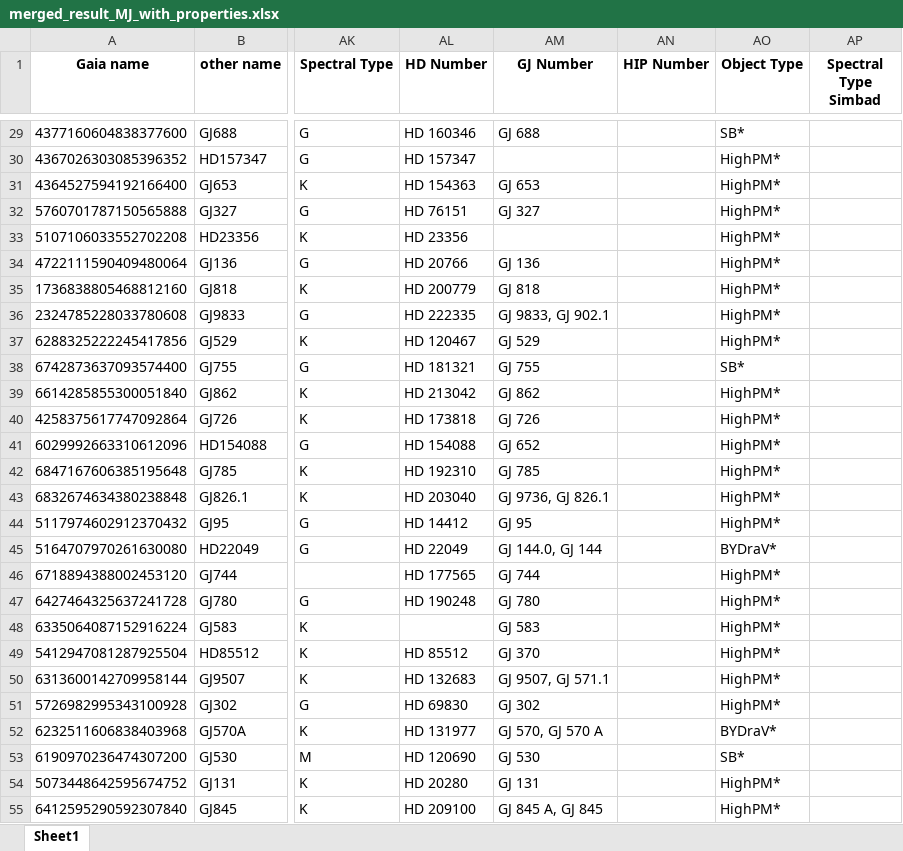
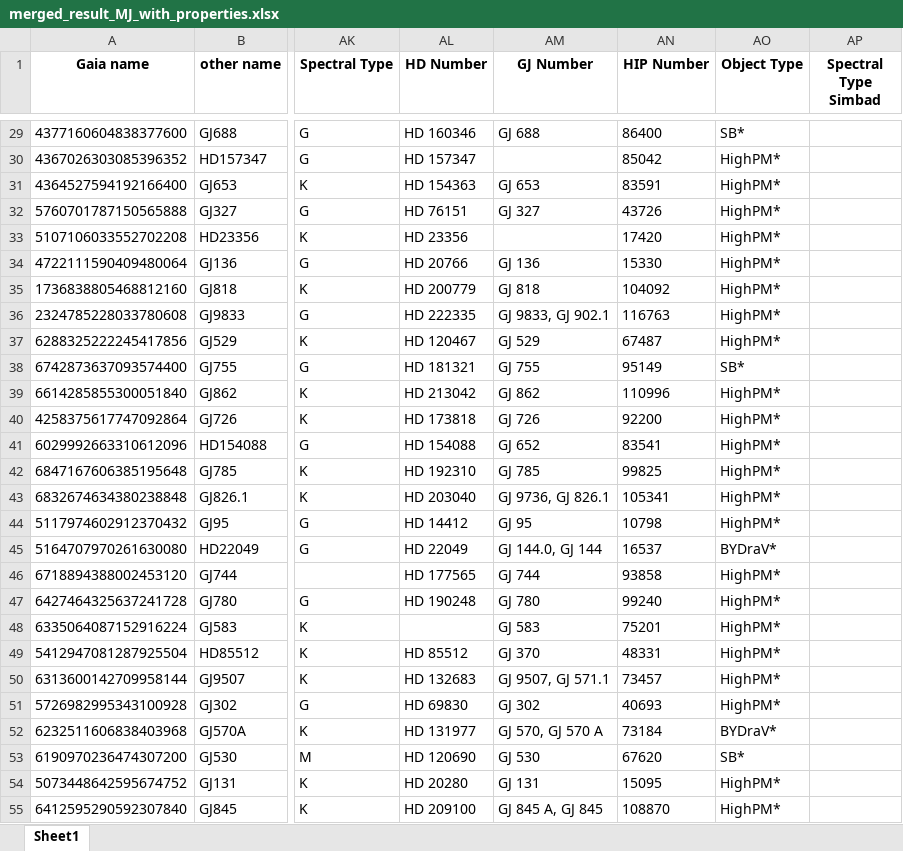
Before and after one commit to exoplanetsdk/2ES_target_selection, an Excel workbook: results/merged_result_MJ_with_properties.xlsx, sheet Sheet1, drawn as a sheet; only a part is shown, gaps mark what is left out; values as stored, in another font and other column widths than the file's, no borders; the diff covers the shown part only; the diff names each change by its address in the sheet, - before the commit and + after, or states it on an @@ line.

```diff
--- a/results/merged_result_MJ_with_properties.xlsx (sheet Sheet1)
+++ b/results/merged_result_MJ_with_properties.xlsx (sheet Sheet1)
-AN29 (HIP Number): (empty)
+AN29 (HIP Number): 86400
-AN30 (HIP Number): (empty)
+AN30 (HIP Number): 85042
-AN31 (HIP Number): (empty)
+AN31 (HIP Number): 83591
-AN32 (HIP Number): (empty)
+AN32 (HIP Number): 43726
-AN33 (HIP Number): (empty)
+AN33 (HIP Number): 17420
-AN34 (HIP Number): (empty)
+AN34 (HIP Number): 15330
-AN35 (HIP Number): (empty)
+AN35 (HIP Number): 104092
-AN36 (HIP Number): (empty)
+AN36 (HIP Number): 116763
-AN37 (HIP Number): (empty)
+AN37 (HIP Number): 67487
-AN38 (HIP Number): (empty)
+AN38 (HIP Number): 95149
-AN39 (HIP Number): (empty)
+AN39 (HIP Number): 110996
-AN40 (HIP Number): (empty)
+AN40 (HIP Number): 92200
-AN41 (HIP Number): (empty)
+AN41 (HIP Number): 83541
-AN42 (HIP Number): (empty)
+AN42 (HIP Number): 99825
-AN43 (HIP Number): (empty)
+AN43 (HIP Number): 105341
-AN44 (HIP Number): (empty)
+AN44 (HIP Number): 10798
-AN45 (HIP Number): (empty)
+AN45 (HIP Number): 16537
-AN46 (HIP Number): (empty)
+AN46 (HIP Number): 93858
-AN47 (HIP Number): (empty)
+AN47 (HIP Number): 99240
-AN48 (HIP Number): (empty)
+AN48 (HIP Number): 75201
-AN49 (HIP Number): (empty)
+AN49 (HIP Number): 48331
-AN50 (HIP Number): (empty)
+AN50 (HIP Number): 73457
-AN51 (HIP Number): (empty)
+AN51 (HIP Number): 40693
-AN52 (HIP Number): (empty)
+AN52 (HIP Number): 73184
-AN53 (HIP Number): (empty)
+AN53 (HIP Number): 67620
-AN54 (HIP Number): (empty)
+AN54 (HIP Number): 15095
-AN55 (HIP Number): (empty)
+AN55 (HIP Number): 108870
```
Also changed, not shown: 112 edited cells elsewhere in this sheet, results/consolidated_Simbad_results.xlsx, results/removed_rows.xlsx, 32 other files.
